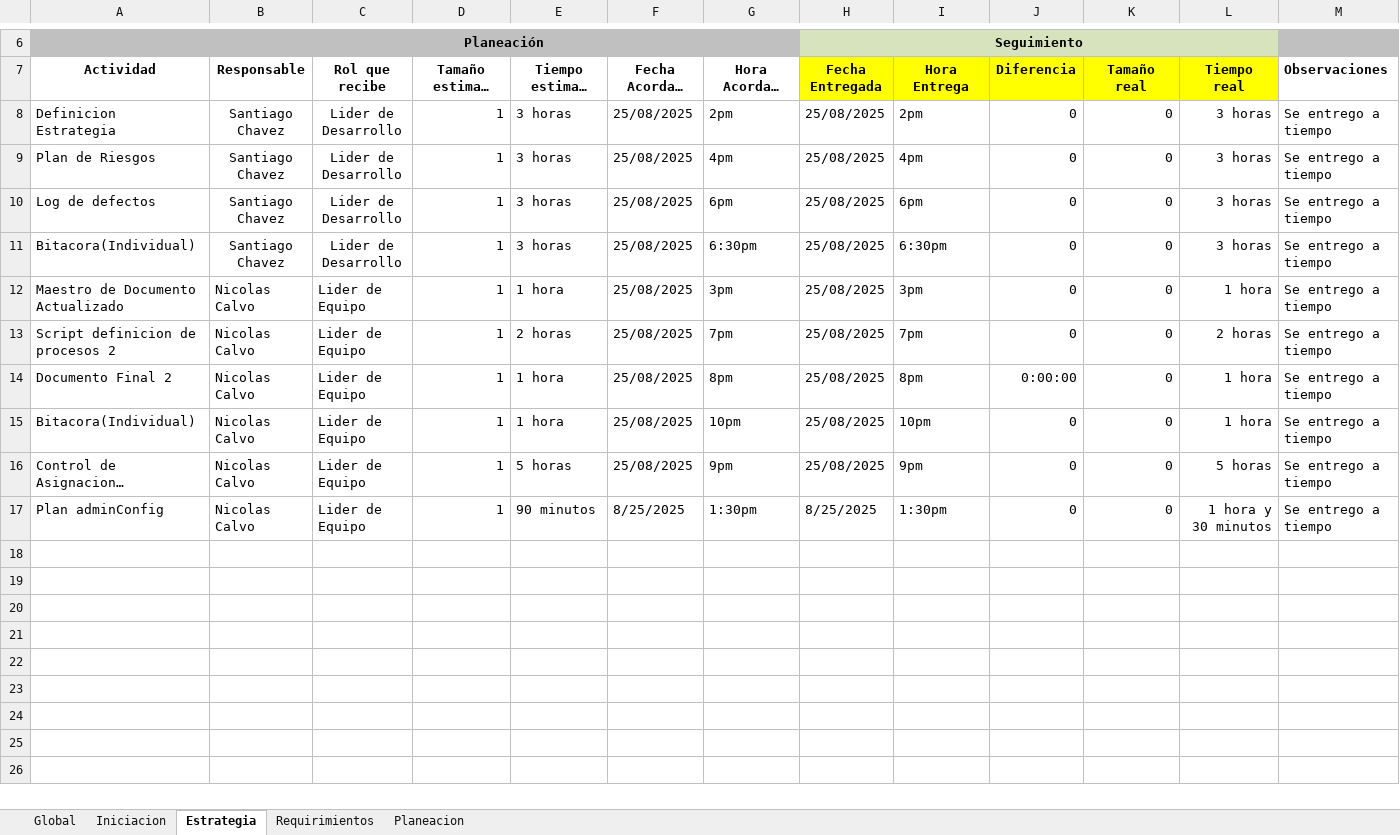
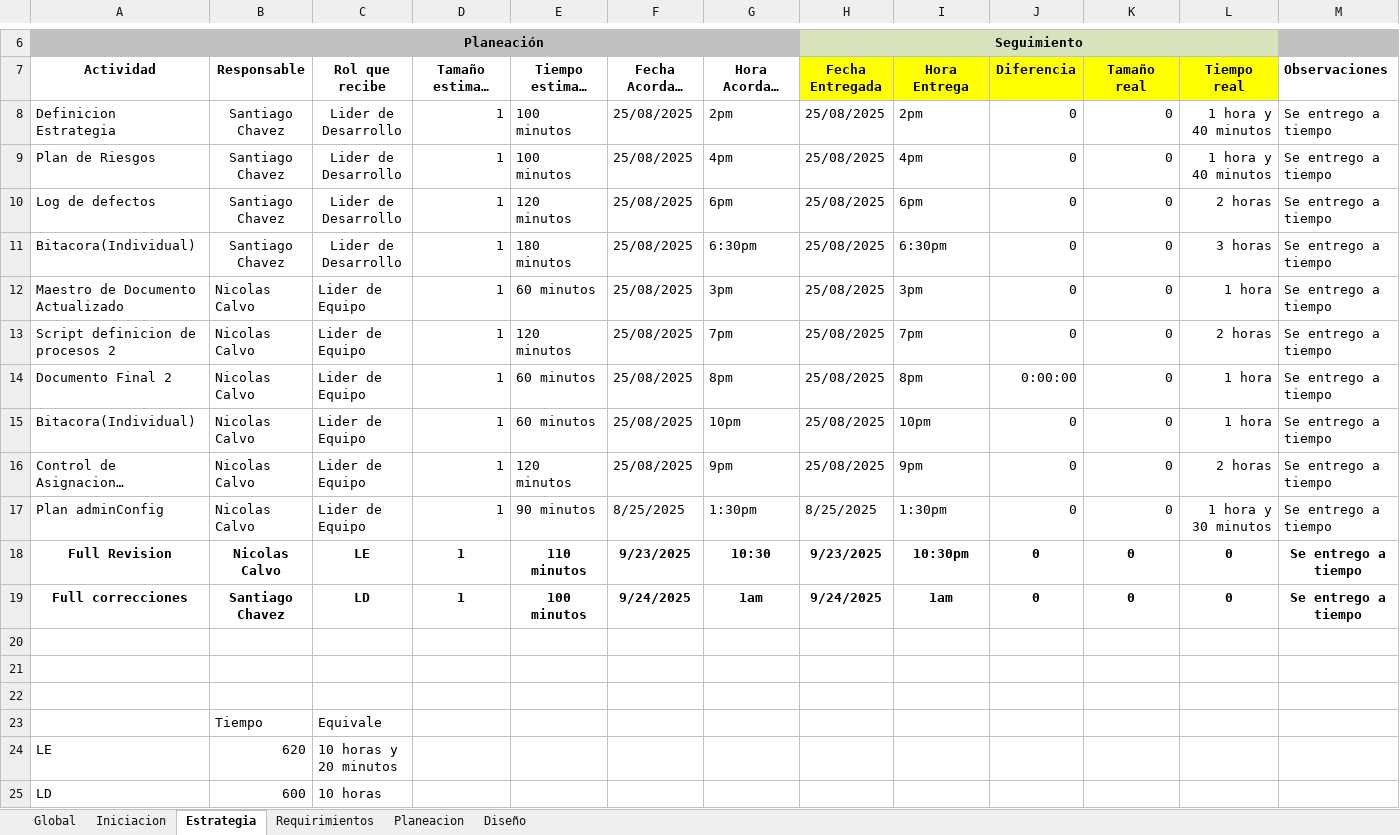
Before and after one commit to Nico2002345/PaginaIngSoftware, an Excel workbook: assets/docs/ControlAsignaciones_Grupo.xlsx, sheet Estrategia, drawn as a sheet; only a part is shown, gaps mark what is left out; long unchanged cells end in …; values as stored, in another font and other column widths than the file's, no borders; charts and pictures not drawn; the diff names each change by its address in the sheet, - before the commit and + after, or states it on an @@ line.

```diff
--- a/assets/docs/ControlAsignaciones_Grupo.xlsx (sheet Estrategia)
+++ b/assets/docs/ControlAsignaciones_Grupo.xlsx (sheet Estrategia)
+sheet tab: Diseño
-E8:E9 (Tiempo estimado (minutos)): 3 horas
+E8:E9 (Tiempo estimado (minutos)): 100 minutos
-L8:L9 (Tiempo real): 3 horas
+L8:L9 (Tiempo real): 1 hora y 40 minutos
-E10 (Tiempo estimado (minutos)): 3 horas
+E10 (Tiempo estimado (minutos)): 120 minutos
-L10 (Tiempo real): 3 horas
+L10 (Tiempo real): 2 horas
-E11 (Tiempo estimado (minutos)): 3 horas
+E11 (Tiempo estimado (minutos)): 180 minutos
-E12 (Tiempo estimado (minutos)): 1 hora
+E12 (Tiempo estimado (minutos)): 60 minutos
-E13 (Tiempo estimado (minutos)): 2 horas
+E13 (Tiempo estimado (minutos)): 120 minutos
-E14:E15 (Tiempo estimado (minutos)): 1 hora
+E14:E15 (Tiempo estimado (minutos)): 60 minutos
-E16 (Tiempo estimado (minutos)): 5 horas
+E16 (Tiempo estimado (minutos)): 120 minutos
-L16 (Tiempo real): 5 horas
+L16 (Tiempo real): 2 horas
+row 18: Full Revision | Nicolas Calvo | LE | 1 | 110 minutos | 9/23/2025 | 10:30 | 9/23/2025 | 10:30pm | 0 | 0 | 0 | Se entrego a tiempo
+row 19: Full correcciones | Santiago Chavez | LD | 1 | 100 minutos | 9/24/2025 | 1am | 9/24/2025 | 1am | 0 | 0 | 0 | Se entrego a tiempo
+row 20: (empty)
+row 21: (empty)
+row 22: (empty)
+row 23:  | Tiempo | Equivale
+row 24: LE | 620 | 10 horas y 20 minutos
+row 25: LD | 600 | 10 horas
```
Also changed, not shown: sheet Requirimientos, sheet Planeacion, sheet Global, sheet Iniciacion, charts or pictures, assets/docs/BitacoraTiempo_Desarrollo.xlsx, assets/docs/Maestro_de_Documento.xlsx, 10 other files.
